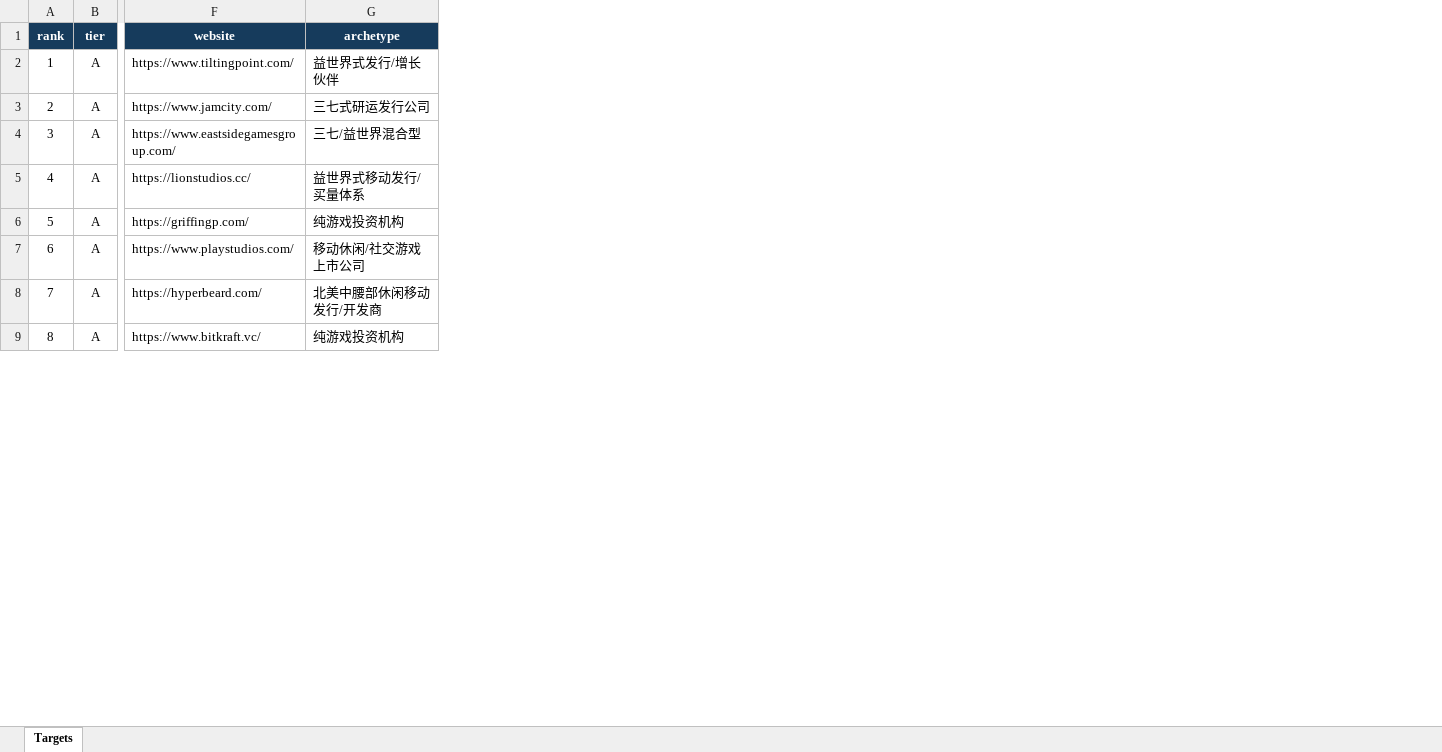
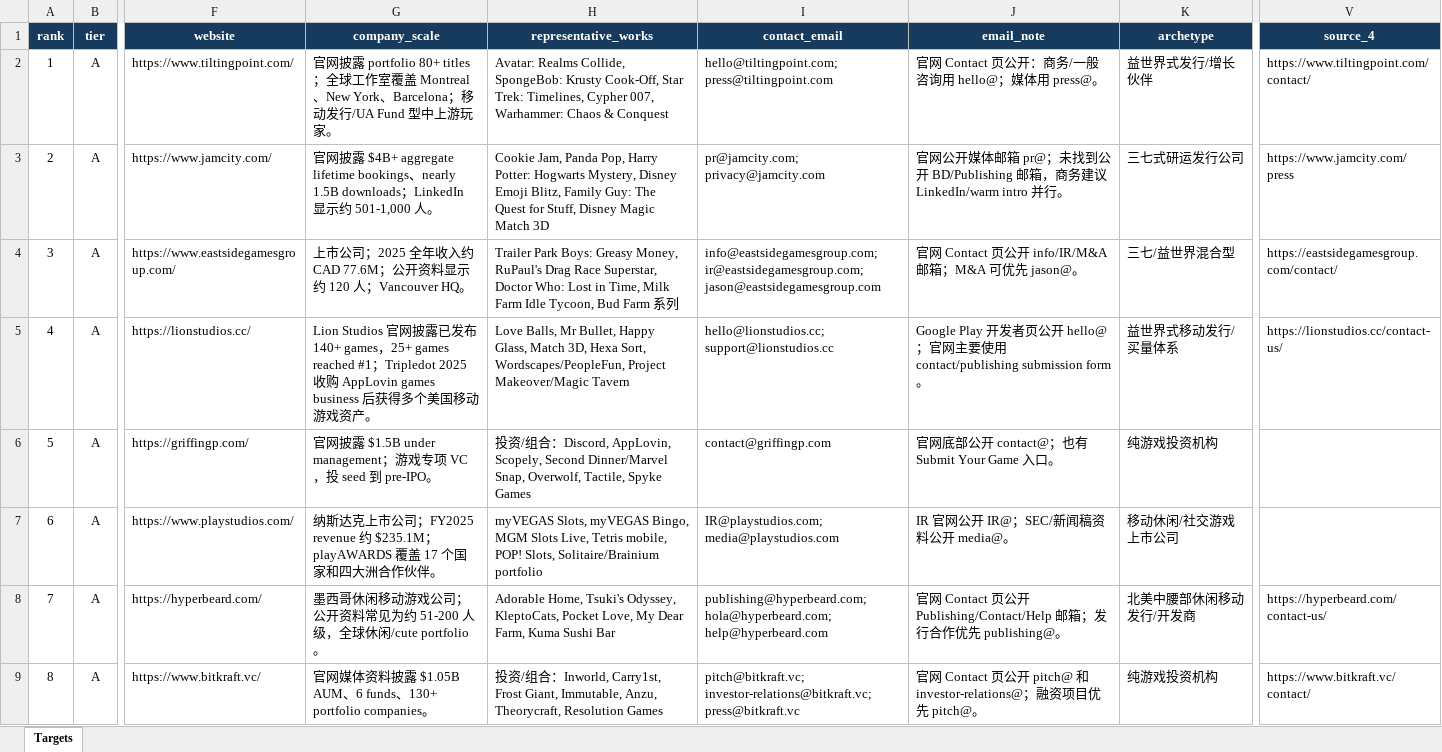
Before and after one commit to wokawoliu-commits/edu, an Excel workbook: contact/beimeifx/north_america_game_publishers.xlsx, sheet Targets, drawn as a sheet; only a part is shown, gaps mark what is left out; values as stored, in another font and other column widths than the file's, no borders; the diff names each change by its address in the sheet, - before the commit and + after, or states it on an @@ line.

```diff
--- a/contact/beimeifx/north_america_game_publishers.xlsx (sheet Targets)
+++ b/contact/beimeifx/north_america_game_publishers.xlsx (sheet Targets)
+column G (company_scale), rows 2-9: 官网披露 portfolio 80+ titles；全球工作室覆盖 Montreal、New York、Barcelona；移动发行/UA Fund 型中上游玩家。 | 官网披露 $4B+ aggregate lifetime bookings、nearly 1.5B downloads；LinkedIn 显示约 501-1,000 人。 | 上市公司；2025 全年收入约 CAD 77.6M；公开资料显示约 120 人；Vancouver HQ。 | Lion Studios 官网披露已发布 140+ games，25+ games reached #1；Tripledot 2025 收购 AppLovin games business 后获得多个美国移动游戏资产。 | 官网披露 $1.5B under management；游戏专项 VC，投 seed 到 pre-IPO。 | 纳斯达克上市公司；FY2025 revenue 约 $235.1M；playAWARDS 覆盖 17 个国家和四大洲合作伙伴。 | 墨西哥休闲移动游戏公司；公开资料常见为约 51-200 人级，全球休闲/cute portfolio。 | 官网媒体资料披露 $1.05B AUM、6 funds、130+ portfolio companies。
+column H (representative_works), rows 2-9: Avatar: Realms Collide, SpongeBob: Krusty Cook-Off, Star Trek: Timelines, Cypher 007, Warhammer: Chaos & Conquest | Cookie Jam, Panda Pop, Harry Potter: Hogwarts Mystery, Disney Emoji Blitz, Family Guy: The Quest for Stuff, Disney Magic Match 3D | Trailer Park Boys: Greasy Money, RuPaul's Drag Race Superstar, Doctor Who: Lost in Time, Milk Farm Idle Tycoon, Bud Farm 系列 | Love Balls, Mr Bullet, Happy Glass, Match 3D, Hexa Sort, Wordscapes/PeopleFun, Project Makeover/Magic Tavern | 投资/组合：Discord, AppLovin, Scopely, Second Dinner/Marvel Snap, Overwolf, Tactile, Spyke Games | myVEGAS Slots, myVEGAS Bingo, MGM Slots Live, Tetris mobile, POP! Slots, Solitaire/Brainium portfolio | Adorable Home, Tsuki's Odyssey, KleptoCats, Pocket Love, My Dear Farm, Kuma Sushi Bar | 投资/组合：Inworld, Carry1st, Frost Giant, Immutable, Anzu, Theorycraft, Resolution Games
+column I (contact_email), rows 2-9: hello@tiltingpoint.com; press@tiltingpoint.com | pr@jamcity.com; privacy@jamcity.com | info@eastsidegamesgroup.com; ir@eastsidegamesgroup.com; jason@eastsidegamesgroup.com | hello@lionstudios.cc; support@lionstudios.cc | contact@griffingp.com | IR@playstudios.com; media@playstudios.com | publishing@hyperbeard.com; hola@hyperbeard.com; help@hyperbeard.com | pitch@bitkraft.vc; investor-relations@bitkraft.vc; press@bitkraft.vc
+column J (email_note), rows 2-9: 官网 Contact 页公开：商务/一般咨询用 hello@；媒体用 press@。 | 官网公开媒体邮箱 pr@；未找到公开 BD/Publishing 邮箱，商务建议 LinkedIn/warm intro 并行。 | 官网 Contact 页公开 info/IR/M&A 邮箱；M&A 可优先 jason@。 | Google Play 开发者页公开 hello@；官网主要使用 contact/publishing submission form。 | 官网底部公开 contact@；也有 Submit Your Game 入口。 | IR 官网公开 IR@；SEC/新闻稿资料公开 media@。 | 官网 Contact 页公开 Publishing/Contact/Help 邮箱；发行合作优先 publishing@。 | 官网 Contact 页公开 pitch@ 和 investor-relations@；融资项目优先 pitch@。
+column V (source_4), rows 2-9: https://www.tiltingpoint.com/contact/ | https://www.jamcity.com/press | https://eastsidegamesgroup.com/contact/ | https://lionstudios.cc/contact-us/ |  |  | https://hyperbeard.com/contact-us/ | https://www.bitkraft.vc/contact/
```
Also changed, not shown: 5 other files.
